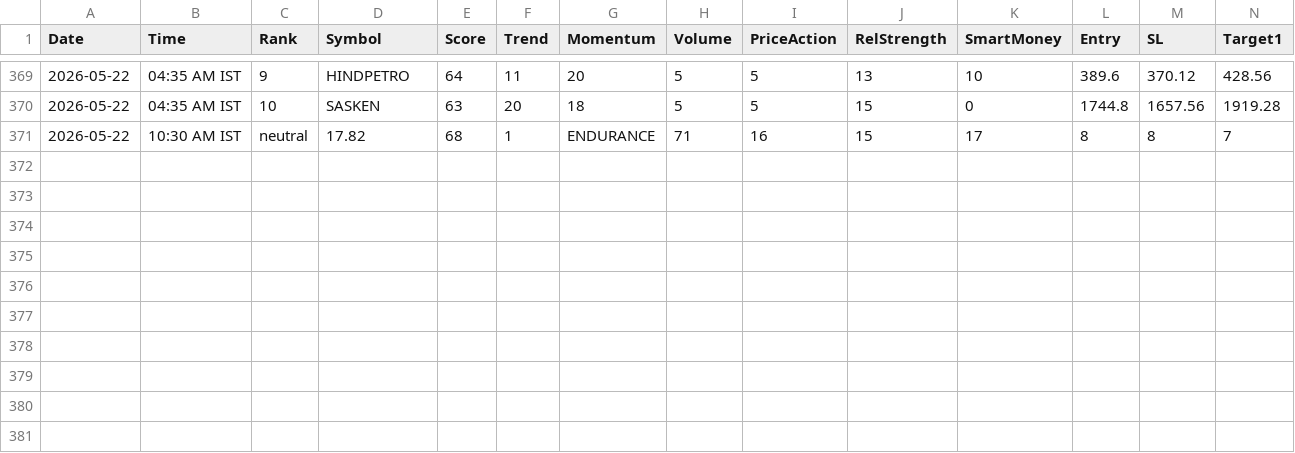
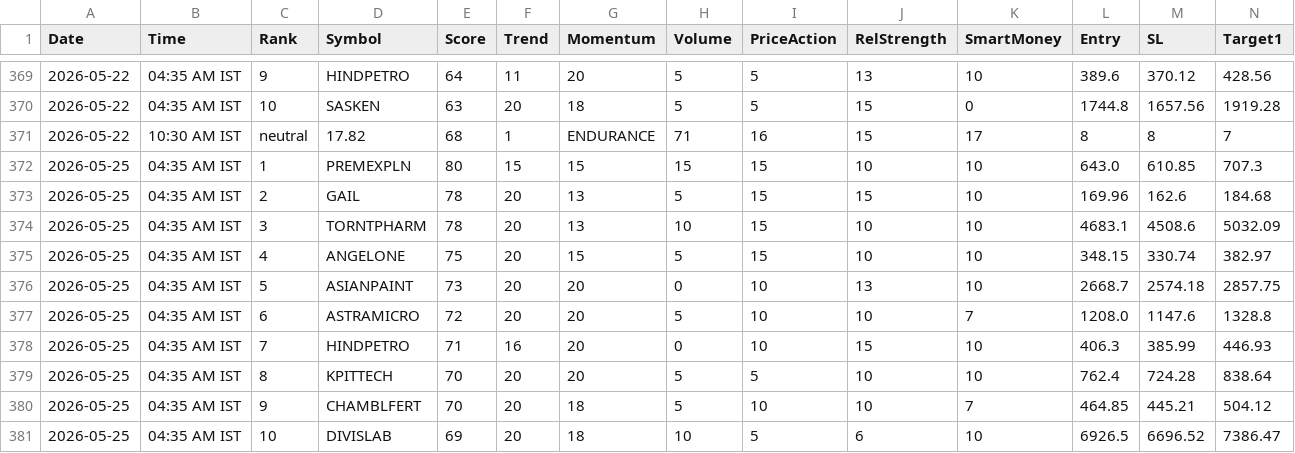
Before and after one commit to echelon26/quantex-subscription, a CSV file: quantex_logs/recommendations.csv, drawn as a sheet; only a part is shown, gaps mark what is left out; rows hold the shown columns only; the diff names each change by its address in the sheet, - before the commit and + after, or states it on an @@ line.

```diff
--- a/quantex_logs/recommendations.csv
+++ b/quantex_logs/recommendations.csv
+row 372: 2026-05-25 | 04:35 AM IST | 1 | PREMEXPLN | 80 | 15 | 15 | 15 | 15 | 10 | 10 | 643.0 | 610.85 | 707.3
+row 373: 2026-05-25 | 04:35 AM IST | 2 | GAIL | 78 | 20 | 13 | 5 | 15 | 15 | 10 | 169.96 | 162.6 | 184.68
+row 374: 2026-05-25 | 04:35 AM IST | 3 | TORNTPHARM | 78 | 20 | 13 | 10 | 15 | 10 | 10 | 4683.1 | 4508.6 | 5032.09
+row 375: 2026-05-25 | 04:35 AM IST | 4 | ANGELONE | 75 | 20 | 15 | 5 | 15 | 10 | 10 | 348.15 | 330.74 | 382.97
+row 376: 2026-05-25 | 04:35 AM IST | 5 | ASIANPAINT | 73 | 20 | 20 | 0 | 10 | 13 | 10 | 2668.7 | 2574.18 | 2857.75
+row 377: 2026-05-25 | 04:35 AM IST | 6 | ASTRAMICRO | 72 | 20 | 20 | 5 | 10 | 10 | 7 | 1208.0 | 1147.6 | 1328.8
+row 378: 2026-05-25 | 04:35 AM IST | 7 | HINDPETRO | 71 | 16 | 20 | 0 | 10 | 15 | 10 | 406.3 | 385.99 | 446.93
+row 379: 2026-05-25 | 04:35 AM IST | 8 | KPITTECH | 70 | 20 | 20 | 5 | 5 | 10 | 10 | 762.4 | 724.28 | 838.64
+row 380: 2026-05-25 | 04:35 AM IST | 9 | CHAMBLFERT | 70 | 20 | 18 | 5 | 10 | 10 | 7 | 464.85 | 445.21 | 504.12
+row 381: 2026-05-25 | 04:35 AM IST | 10 | DIVISLAB | 69 | 20 | 18 | 10 | 5 | 6 | 10 | 6926.5 | 6696.52 | 7386.47
```
Also changed, not shown: 2 other files.
